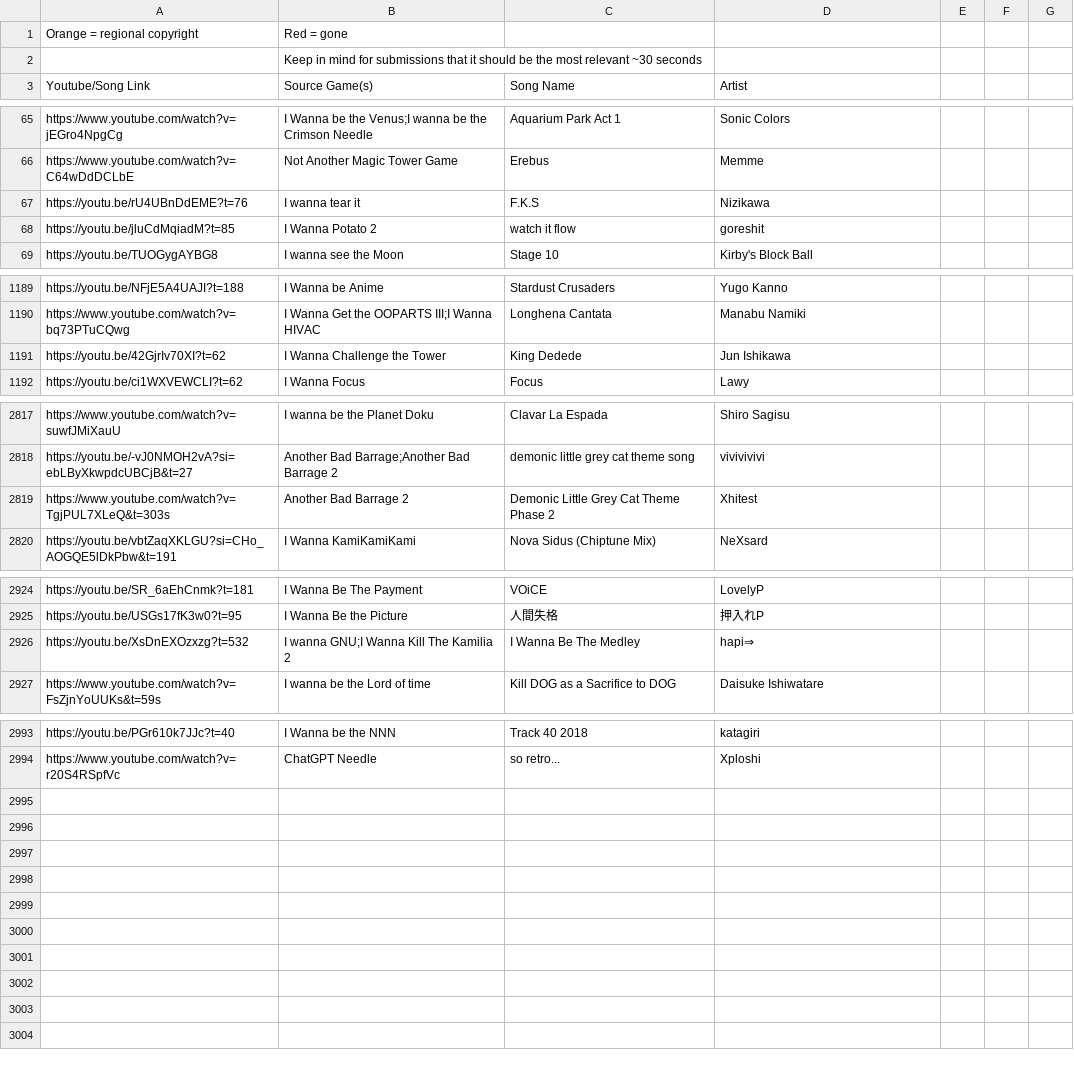
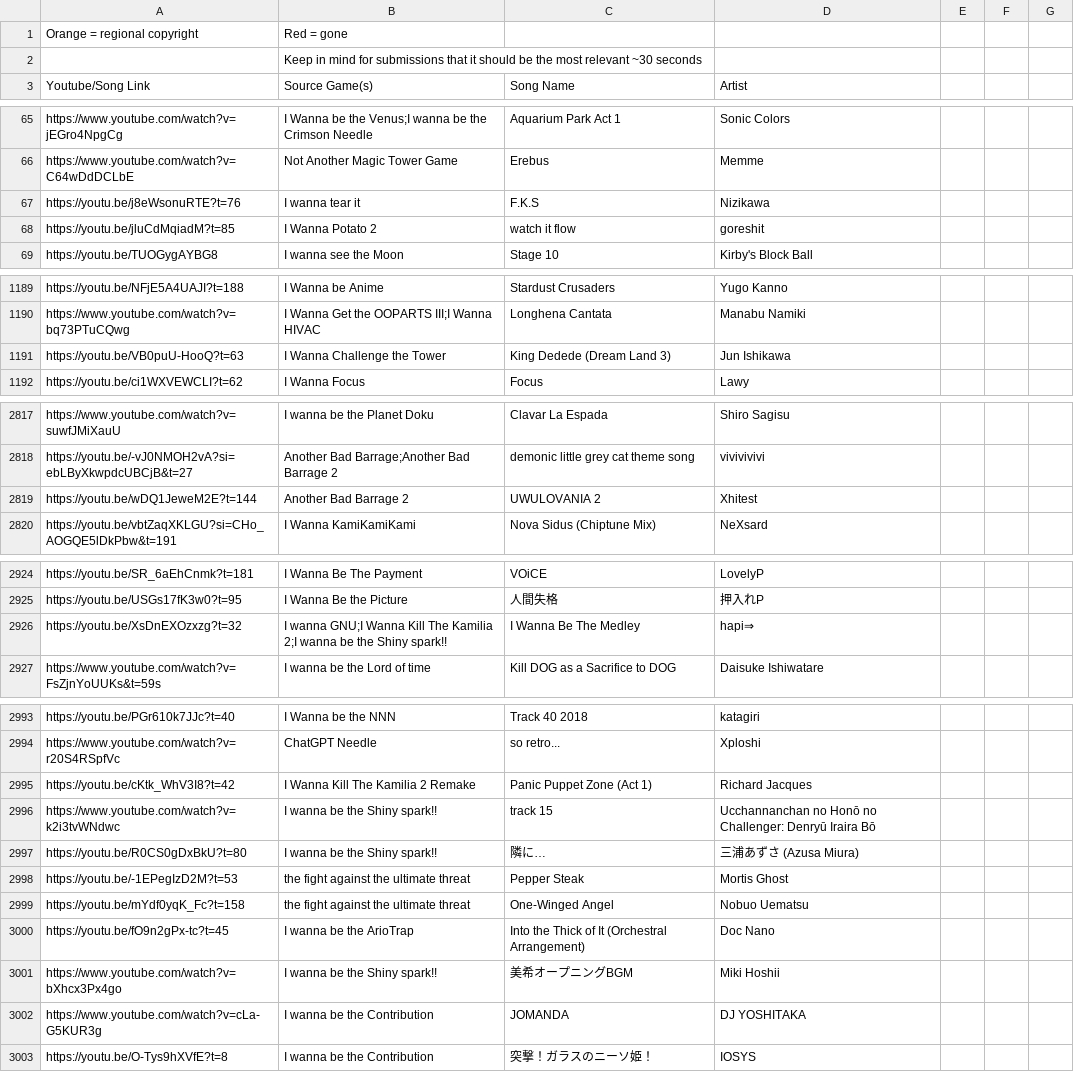
Before and after one commit to PlayerDash2017/Fangame-Music-Quiz-Page-ver, a CSV file: FMQ.csv, drawn as a sheet; only a part is shown, gaps mark what is left out; the diff covers the shown part only.

```diff
--- a/FMQ.csv
+++ b/FMQ.csv
@@ -66,3 +66,3 @@ https://www.youtube.com/watch?v=jEGro4NpgCg,I Wanna be the Venus;I wanna be the
 https://www.youtube.com/watch?v=C64wDdDCLbE,Not Another Magic Tower Game,Erebus,Memme,,,
-https://youtu.be/rU4UBnDdEME?t=76,I wanna tear it,F.K.S,Nizikawa,,,
+https://youtu.be/j8eWsonuRTE?t=76,I wanna tear it,F.K.S,Nizikawa,,,
 https://youtu.be/jluCdMqiadM?t=85,I Wanna Potato 2,watch it flow,goreshit,,,
@@ -1190,3 +1190,3 @@ https://youtu.be/NFjE5A4UAJI?t=188,I Wanna be Anime,Stardust Crusaders,Yugo Kann
 https://www.youtube.com/watch?v=bq73PTuCQwg,I Wanna Get the OOPARTS III;I Wanna HIVAC,Longhena Cantata,Manabu Namiki,,,
-https://youtu.be/42GjrIv70XI?t=62,I Wanna Challenge the Tower,King Dedede,Jun Ishikawa,,,
+https://youtu.be/VB0puU-HooQ?t=63,I Wanna Challenge the Tower,King Dedede (Dream Land 3),Jun Ishikawa,,,
 https://youtu.be/ci1WXVEWCLI?t=62,I Wanna Focus,Focus,Lawy,,,
@@ -2818,3 +2818,3 @@ https://www.youtube.com/watch?v=suwfJMiXauU,I wanna be the Planet Doku,Clavar La
 https://youtu.be/-vJ0NMOH2vA?si=ebLByXkwpdcUBCjB&t=27,Another Bad Barrage;Another Bad Barrage 2,demonic little grey cat theme song,vivivivivi,,,
-https://www.youtube.com/watch?v=TgjPUL7XLeQ&t=303s,Another Bad Barrage 2,Demonic Little Grey Cat Theme Phase 2,Xhitest,,,
+https://youtu.be/wDQ1JeweM2E?t=144,Another Bad Barrage 2,UWULOVANIA 2,Xhitest,,,
 https://youtu.be/vbtZaqXKLGU?si=CHo_AOGQE5lDkPbw&t=191,I Wanna KamiKamiKami,Nova Sidus (Chiptune Mix),NeXsard,,,
@@ -2925,3 +2925,3 @@ https://youtu.be/SR_6aEhCnmk?t=181,I Wanna Be The Payment,VOiCE,LovelyP,,,
 https://youtu.be/USGs17fK3w0?t=95,I Wanna Be the Picture,人間失格,押入れP,,,
-https://youtu.be/XsDnEXOzxzg?t=532,I wanna GNU;I Wanna Kill The Kamilia 2,I Wanna Be The Medley,hapi⇒,,,
+https://youtu.be/XsDnEXOzxzg?t=32,I wanna GNU;I Wanna Kill The Kamilia 2;I wanna be the Shiny spark!!,I Wanna Be The Medley,hapi⇒,,,
 https://www.youtube.com/watch?v=FsZjnYoUUKs&t=59s,I wanna be the Lord of time,Kill DOG as a Sacrifice to DOG,Daisuke Ishiwatare,,,
@@ -2994 +2994,10 @@ https://youtu.be/PGr610k7JJc?t=40,I Wanna be the NNN,Track 40 2018,katagiri,,,
 https://www.youtube.com/watch?v=r20S4RSpfVc,ChatGPT Needle,so retro...,Xploshi,,,
+https://youtu.be/cKtk_WhV3I8?t=42,I Wanna Kill The Kamilia 2 Remake,Panic Puppet Zone (Act 1),Richard Jacques,,,
+https://www.youtube.com/watch?v=k2i3tvWNdwc,I wanna be the Shiny spark!!,track 15,Ucchannanchan no Honō no Challenger: Denryū Iraira Bō,,,
+https://youtu.be/R0CS0gDxBkU?t=80,I wanna be the Shiny spark!!,隣に…,三浦あずさ (Azusa Miura),,,
+https://youtu.be/-1EPegIzD2M?t=53,the fight against the ultimate threat,Pepper Steak,Mortis Ghost,,,
+https://youtu.be/mYdf0yqK_Fc?t=158,the fight against the ultimate threat,One-Winged Angel,Nobuo Uematsu,,,
+https://youtu.be/fO9n2gPx-tc?t=45,I wanna be the ArioTrap,Into the Thick of It (Orchestral Arrangement),Doc Nano,,,
+https://www.youtube.com/watch?v=bXhcx3Px4go,I wanna be the Shiny spark!!,美希オープニングBGM,Miki Hoshii,,,
+https://www.youtube.com/watch?v=cLa-G5KUR3g,I wanna be the Contribution,JOMANDA,DJ YOSHITAKA,,,
+https://youtu.be/O-Tys9hXVfE?t=8,I wanna be the Contribution,突撃！ガラスのニーソ姫！,IOSYS,,,
```
Also changed, not shown: 17 edited cells elsewhere in this file, 3 other files.
